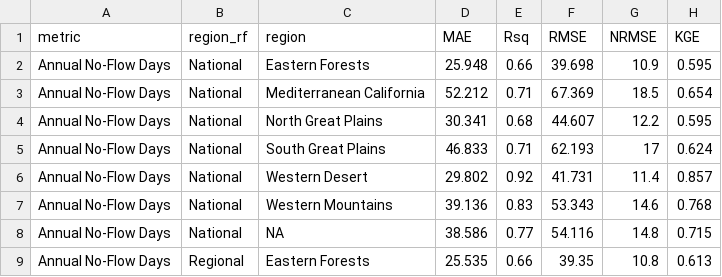
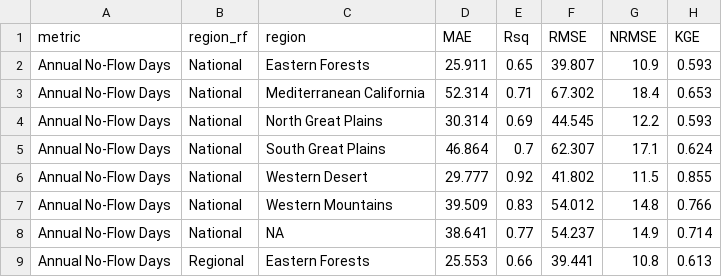
Before and after one commit to dry-rivers-rcn/IntermittencyTrends, a CSV file: figures_manuscript/RandomForest_Validation-FitTable.csv, drawn as a sheet; only a part is shown; the diff covers the shown part only.

```diff
--- a/figures_manuscript/RandomForest_Validation-FitTable.csv
+++ b/figures_manuscript/RandomForest_Validation-FitTable.csv
@@ -1,9 +1,9 @@
 metric,region_rf,region,MAE,Rsq,RMSE,NRMSE,KGE
-Annual No-Flow Days,National,Eastern Forests,25.948,0.66,39.698,10.9,0.595
-Annual No-Flow Days,National,Mediterranean California,52.212,0.71,67.369,18.5,0.654
-Annual No-Flow Days,National,North Great Plains,30.341,0.68,44.607,12.2,0.595
-Annual No-Flow Days,National,South Great Plains,46.833,0.71,62.193,17,0.624
-Annual No-Flow Days,National,Western Desert,29.802,0.92,41.731,11.4,0.857
-Annual No-Flow Days,National,Western Mountains,39.136,0.83,53.343,14.6,0.768
-Annual No-Flow Days,National,NA,38.586,0.77,54.116,14.8,0.715
-Annual No-Flow Days,Regional,Eastern Forests,25.535,0.66,39.35,10.8,0.613
+Annual No-Flow Days,National,Eastern Forests,25.911,0.65,39.807,10.9,0.593
+Annual No-Flow Days,National,Mediterranean California,52.314,0.71,67.302,18.4,0.653
+Annual No-Flow Days,National,North Great Plains,30.314,0.69,44.545,12.2,0.593
+Annual No-Flow Days,National,South Great Plains,46.864,0.7,62.307,17.1,0.624
+Annual No-Flow Days,National,Western Desert,29.777,0.92,41.802,11.5,0.855
+Annual No-Flow Days,National,Western Mountains,39.509,0.83,54.012,14.8,0.766
+Annual No-Flow Days,National,NA,38.641,0.77,54.237,14.9,0.714
+Annual No-Flow Days,Regional,Eastern Forests,25.553,0.66,39.441,10.8,0.613
```
Also changed, not shown: 122 edited cells elsewhere in this file, results/04_RandomForest_RunModels_VariableImportance.csv, 2 other files.
